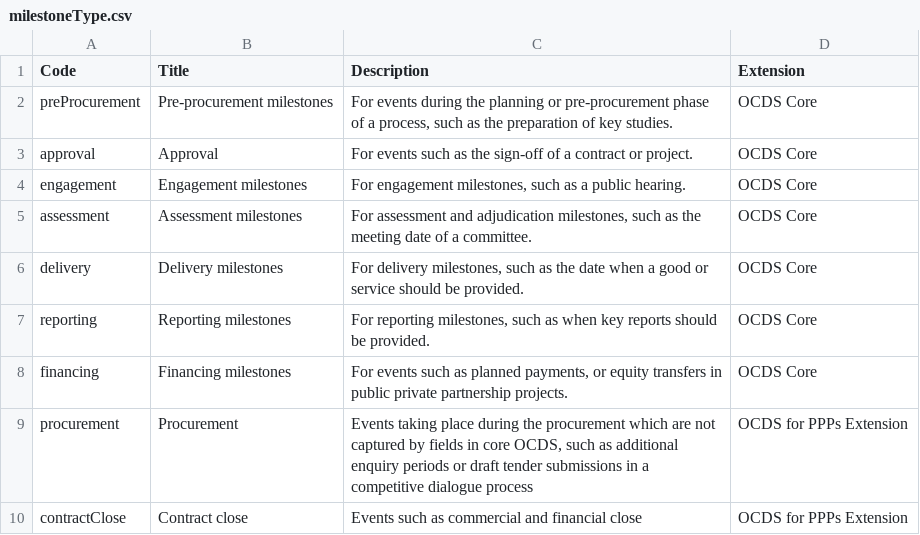
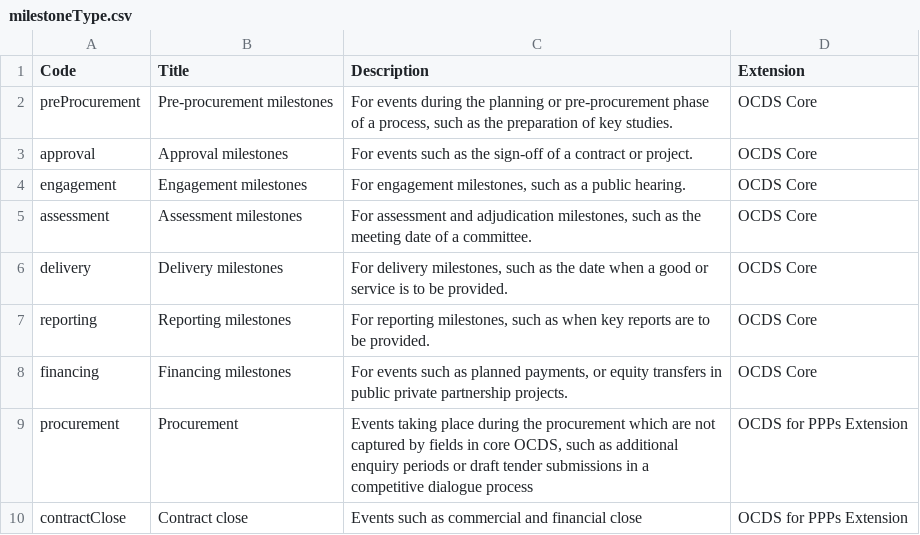
Before and after one commit to open-contracting-extensions/public-private-partnerships, a CSV file: schema/patched/codelists/milestoneType.csv, drawn as a sheet.

```diff
--- a/schema/patched/codelists/milestoneType.csv
+++ b/schema/patched/codelists/milestoneType.csv
@@ -2,7 +2,7 @@ Code,Title,Description,Extension
 preProcurement,Pre-procurement milestones,"For events during the planning or pre-procurement phase of a process, such as the preparation of key studies.",OCDS Core
-approval,Approval,For events such as the sign-off of a contract or project.,OCDS Core
+approval,Approval milestones,For events such as the sign-off of a contract or project.,OCDS Core
 engagement,Engagement milestones,"For engagement milestones, such as a public hearing.",OCDS Core
 assessment,Assessment milestones,"For assessment and adjudication milestones, such as the meeting date of a committee.",OCDS Core
-delivery,Delivery milestones,"For delivery milestones, such as the date when a good or service should be provided.",OCDS Core
-reporting,Reporting milestones,"For reporting milestones, such as when key reports should be provided.",OCDS Core
+delivery,Delivery milestones,"For delivery milestones, such as the date when a good or service is to be provided.",OCDS Core
+reporting,Reporting milestones,"For reporting milestones, such as when key reports are to be provided.",OCDS Core
 financing,Financing milestones,"For events such as planned payments, or equity transfers in public private partnership projects.",OCDS Core
```
Also changed, not shown: schema/patched/codelists/partyRole.csv, schema/patched/codelists/releaseTag.csv, 3 other files.
